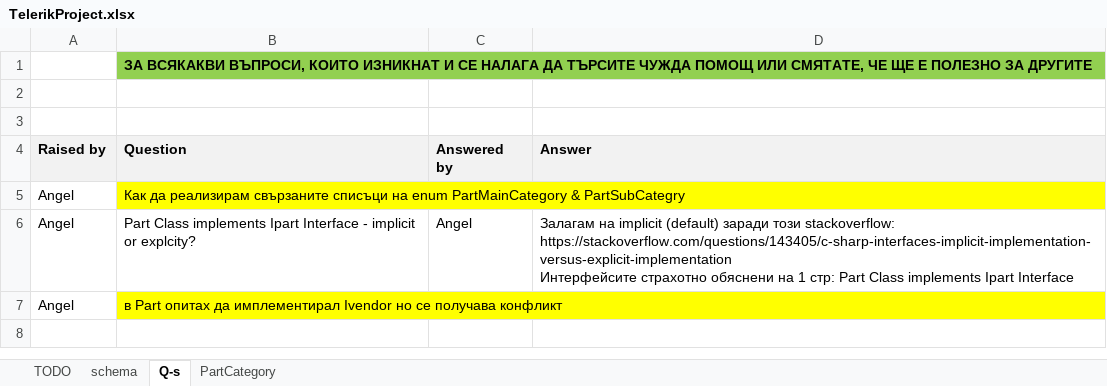
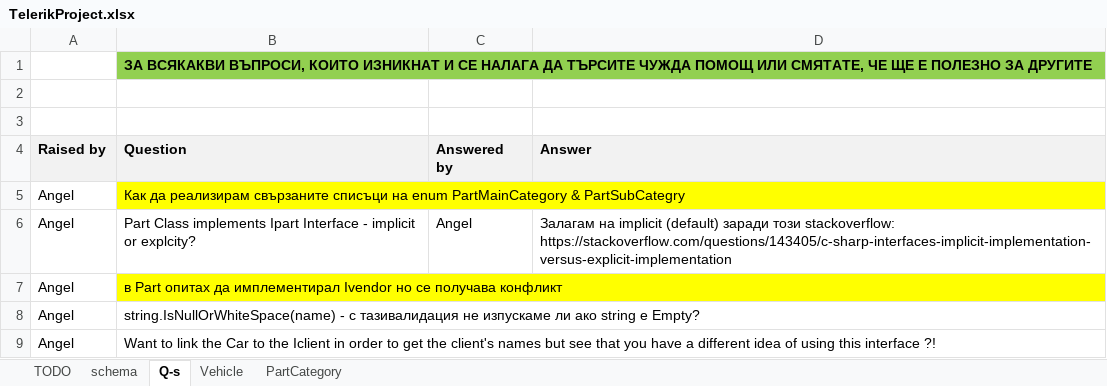
Before and after one commit to aniget/OOP_Teamwork, an Excel workbook: TelerikProject.xlsx, sheet Q-s, drawn as a sheet; values as stored, in another font and other column widths than the file's, no borders; ↵ is a line break in a cell; the diff names each change by its address in the sheet, - before the commit and + after, or states it on an @@ line.

Commit message:
Build Car class and ICar interface; Raised some Q-s for discussion in xlsx

```diff
--- a/TelerikProject.xlsx (sheet Q-s)
+++ b/TelerikProject.xlsx (sheet Q-s)
+sheet tab: Vehicle
-D6 (Answer): …stackoverflow: https://stackoverflow.com/questions/143405/c-sharp-interfaces-implicit-implementation-versus-explicit-implementation ↵ Интерфейсите страхотно обяснени на 1 стр: Part Class implements Ipart Interface
+D6 (Answer): …stackoverflow: https://stackoverflow.com/questions/143405/c-sharp-interfaces-implicit-implementation-versus-explicit-implementation
+row 8: Angel | string.IsNullOrWhiteSpace(name) - с тазивалидация не изпускаме ли ако string е Empty?
+row 9: Angel | Want to link the Car to the Iclient in order to get the client's names but see that you have a different idea of using this interface ?!
```
Also changed, not shown: sheet schema, 6 other files.
